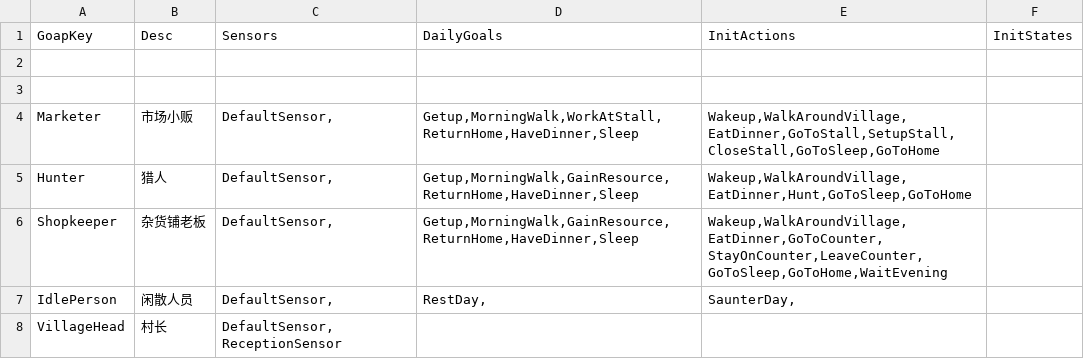
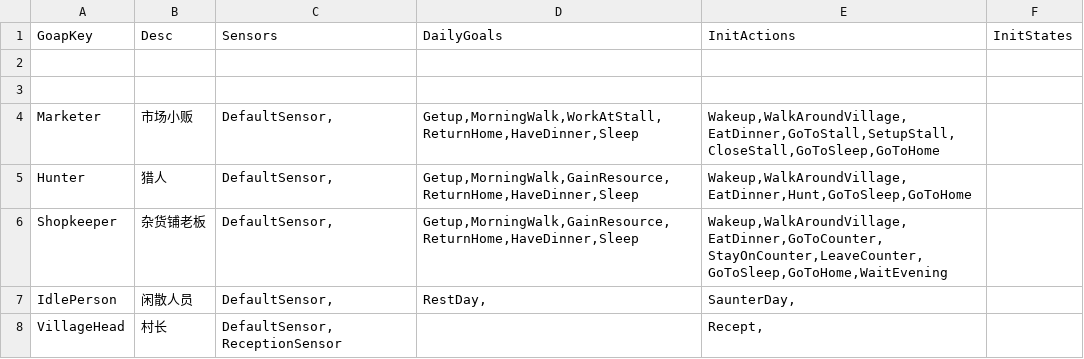
Before and after one commit to unphics/ikun, a CSV file: Config/Goap/GoapConfig.csv, drawn as a sheet.

```diff
--- a/Config/Goap/GoapConfig.csv
+++ b/Config/Goap/GoapConfig.csv
@@ -7,2 +7,2 @@ Shopkeeper|杂货铺老板|DefaultSensor,|Getup,MorningWalk,GainResource,ReturnH
 IdlePerson|闲散人员|DefaultSensor,|RestDay,|SaunterDay,|
-VillageHead|村长|DefaultSensor, ReceptionSensor|||
+VillageHead|村长|DefaultSensor, ReceptionSensor||Recept,|
```
Also changed, not shown: Config/Goap/Action.csv, Config/Goap/Goal.csv, 6 other files.
